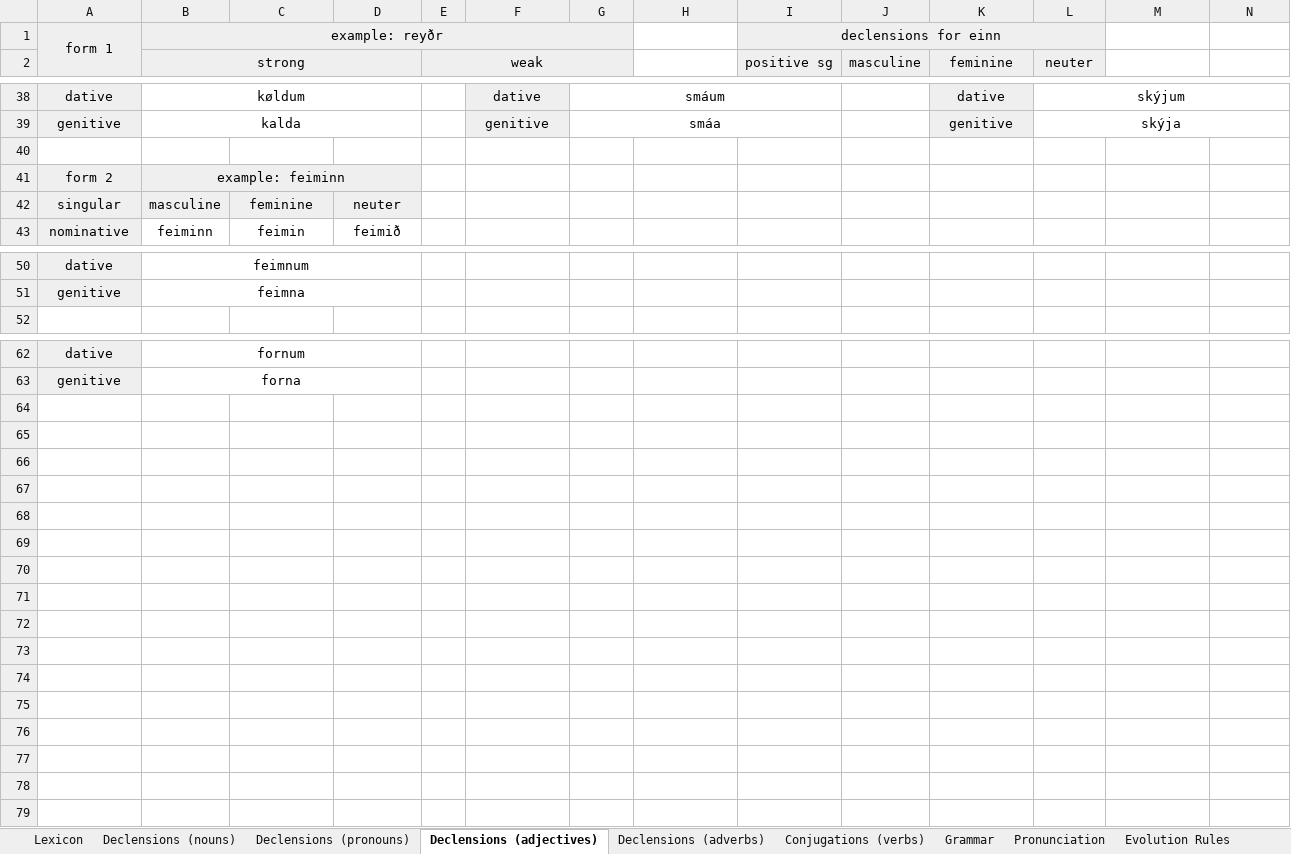
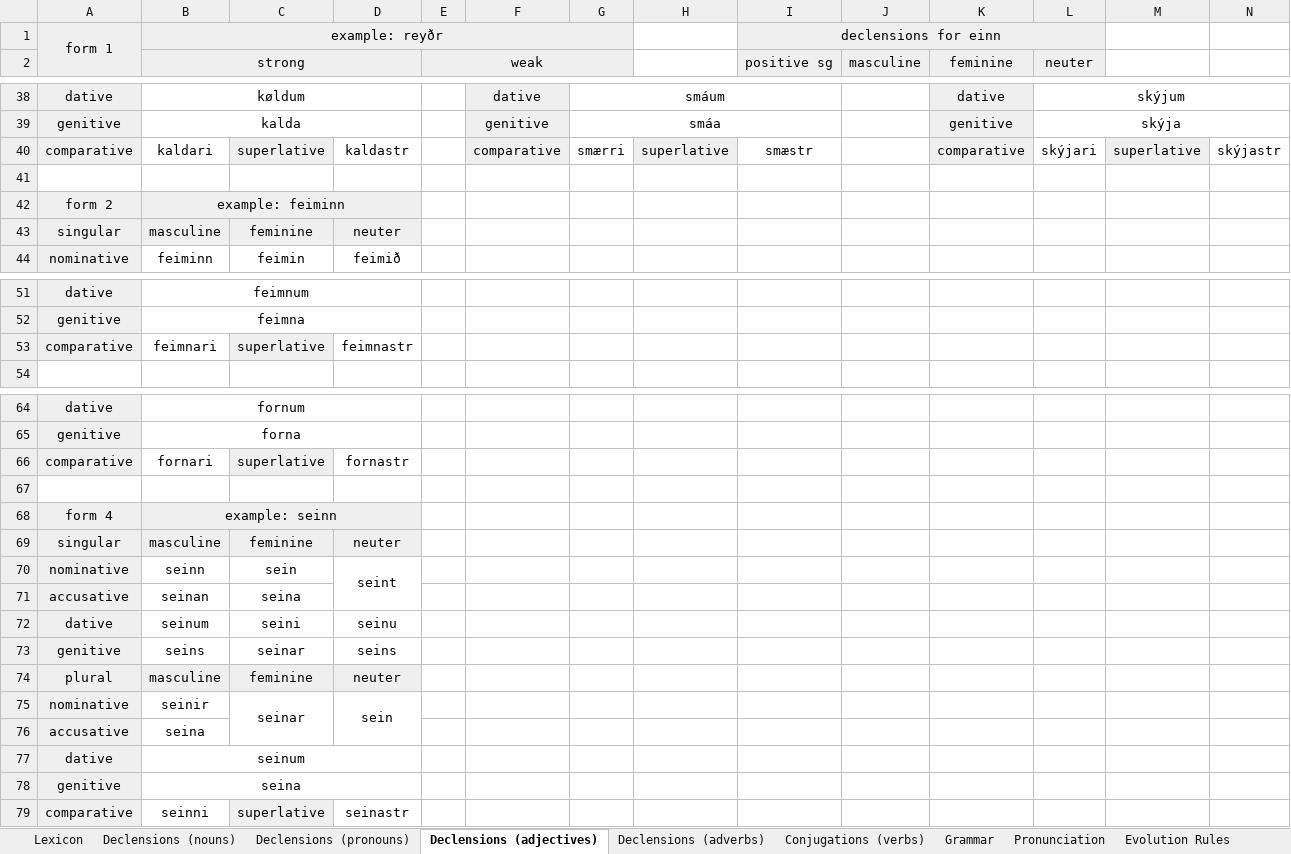
Before and after one commit to Oneo64/Aldraheimr2ndEdition, an Excel workbook: Literature/Languages/Northmannish.xlsx, sheet Declensions (adjectives), drawn as a sheet; only a part is shown, gaps mark what is left out; values as stored, in another font and other column widths than the file's, no borders; charts and pictures not drawn; the diff names each change by its address in the sheet, - before the commit and + after, or states it on an @@ line.

Commit message:
Update Northmannish.xlsx

```diff
--- a/Literature/Languages/Northmannish.xlsx (sheet Declensions (adjectives))
+++ b/Literature/Languages/Northmannish.xlsx (sheet Declensions (adjectives))
+row 40: comparative | kaldari | superlative | kaldastr |  | comparative | smærri | superlative | smæstr |  | comparative | skýjari | superlative | skýjastr
+row 53: comparative | feimnari | superlative | feimnastr
+row 66: comparative | fornari | superlative | fornastr
+row 67: (empty)
+row 68: form 4 | example: seinn
+row 69: singular | masculine | feminine | neuter
+row 70: nominative | seinn | sein | seint
+row 71: accusative | seinan | seina
+row 72: dative | seinum | seini | seinu
+row 73: genitive | seins | seinar | seins
+row 74: plural | masculine | feminine | neuter
+row 75: nominative | seinir | seinar | sein
+row 76: accusative | seina
+row 77: dative | seinum
+row 78: genitive | seina
+row 79: comparative | seinni | superlative | seinastr
```
